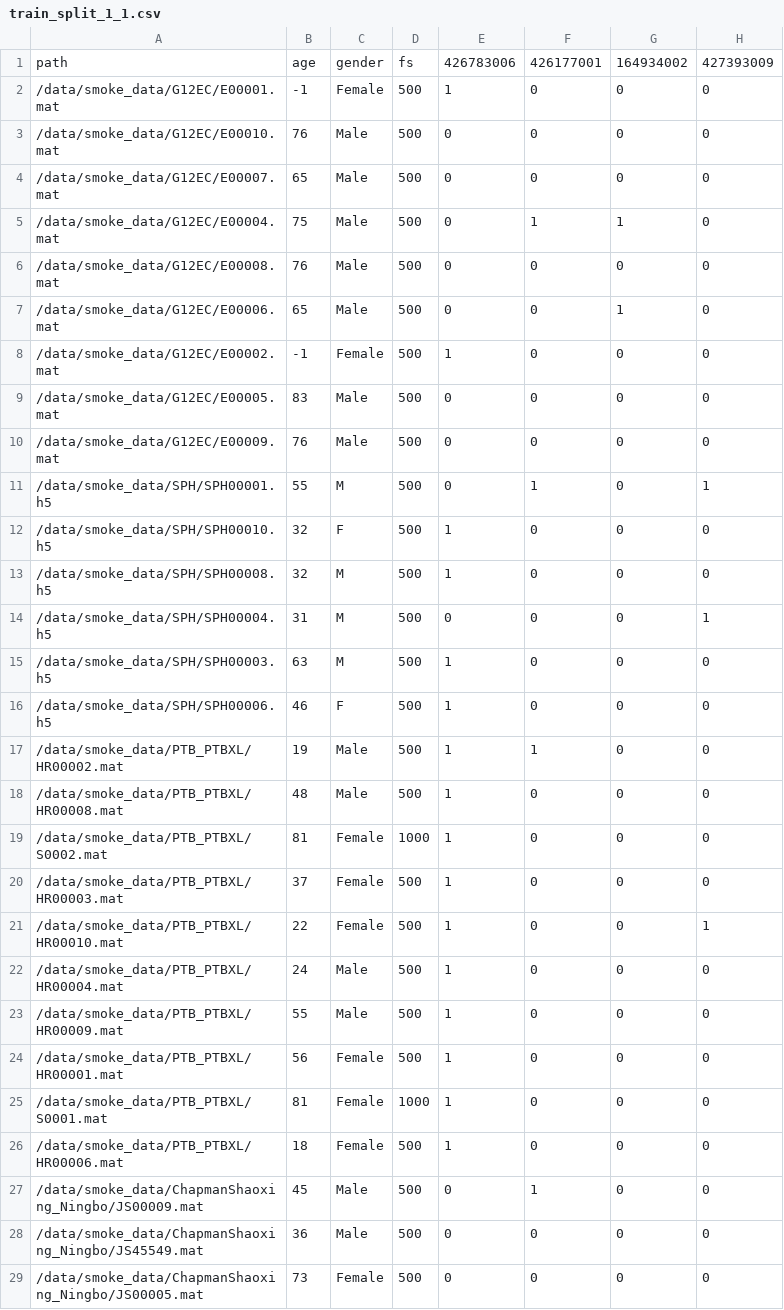
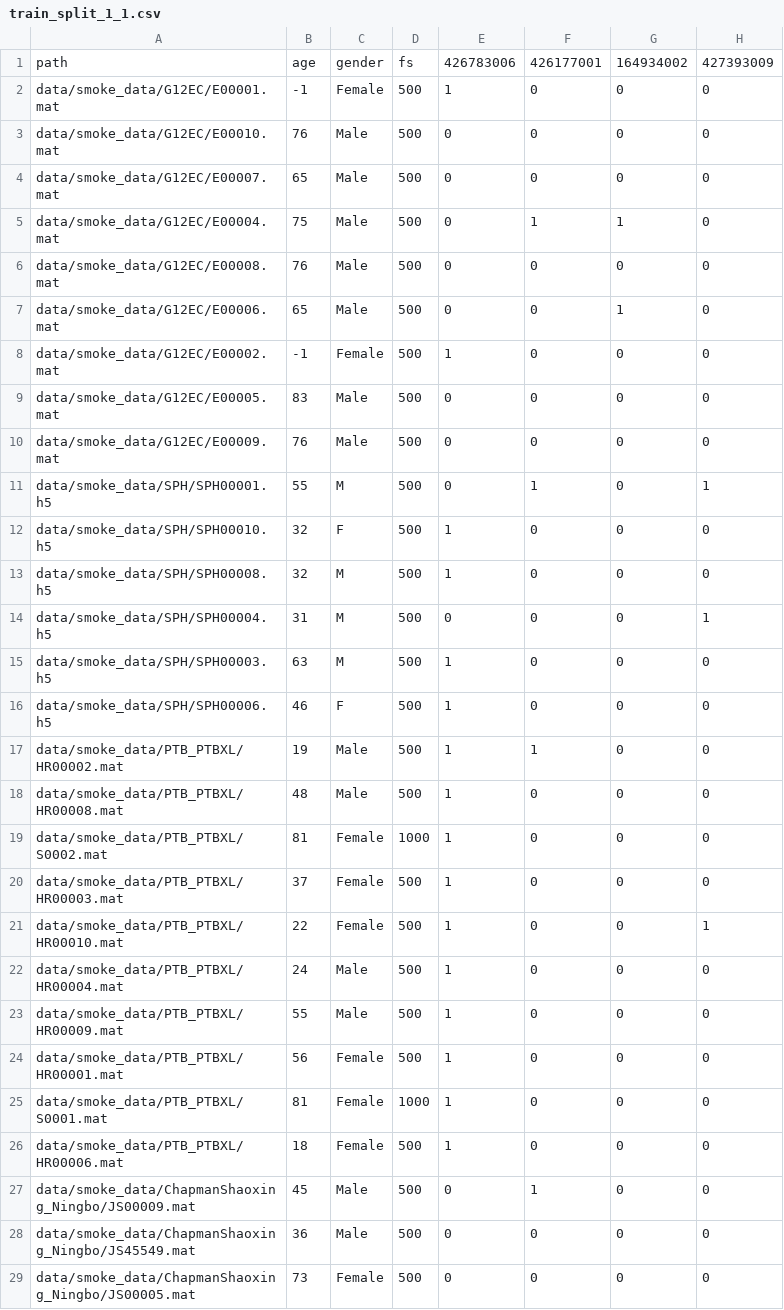
Before and after one commit to tuijalei/12-lead-ecg-classifier, a CSV file: data/split_csvs/stratified_smoke/train_split_1_1.csv, drawn as a sheet; only a part is shown; the diff covers the shown part only; the diff names each change by its address in the sheet, - before the commit and + after, or states it on an @@ line.

```diff
--- a/data/split_csvs/stratified_smoke/train_split_1_1.csv
+++ b/data/split_csvs/stratified_smoke/train_split_1_1.csv
-A2: /data/smoke_data/G12EC/E00001.mat
+A2: data/smoke_data/G12EC/E00001.mat
-A3: /data/smoke_data/G12EC/E00010.mat
+A3: data/smoke_data/G12EC/E00010.mat
-A4: /data/smoke_data/G12EC/E00007.mat
+A4: data/smoke_data/G12EC/E00007.mat
-A5: /data/smoke_data/G12EC/E00004.mat
+A5: data/smoke_data/G12EC/E00004.mat
-A6: /data/smoke_data/G12EC/E00008.mat
+A6: data/smoke_data/G12EC/E00008.mat
-A7: /data/smoke_data/G12EC/E00006.mat
+A7: data/smoke_data/G12EC/E00006.mat
-A8: /data/smoke_data/G12EC/E00002.mat
+A8: data/smoke_data/G12EC/E00002.mat
-A9: /data/smoke_data/G12EC/E00005.mat
+A9: data/smoke_data/G12EC/E00005.mat
-A10: /data/smoke_data/G12EC/E00009.mat
+A10: data/smoke_data/G12EC/E00009.mat
-A11: /data/smoke_data/SPH/SPH00001.h5
+A11: data/smoke_data/SPH/SPH00001.h5
-A12: /data/smoke_data/SPH/SPH00010.h5
+A12: data/smoke_data/SPH/SPH00010.h5
-A13: /data/smoke_data/SPH/SPH00008.h5
+A13: data/smoke_data/SPH/SPH00008.h5
-A14: /data/smoke_data/SPH/SPH00004.h5
+A14: data/smoke_data/SPH/SPH00004.h5
-A15: /data/smoke_data/SPH/SPH00003.h5
+A15: data/smoke_data/SPH/SPH00003.h5
-A16: /data/smoke_data/SPH/SPH00006.h5
+A16: data/smoke_data/SPH/SPH00006.h5
-A17: /data/smoke_data/PTB_PTBXL/HR00002.mat
+A17: data/smoke_data/PTB_PTBXL/HR00002.mat
-A18: /data/smoke_data/PTB_PTBXL/HR00008.mat
+A18: data/smoke_data/PTB_PTBXL/HR00008.mat
-A19: /data/smoke_data/PTB_PTBXL/S0002.mat
+A19: data/smoke_data/PTB_PTBXL/S0002.mat
-A20: /data/smoke_data/PTB_PTBXL/HR00003.mat
+A20: data/smoke_data/PTB_PTBXL/HR00003.mat
-A21: /data/smoke_data/PTB_PTBXL/HR00010.mat
+A21: data/smoke_data/PTB_PTBXL/HR00010.mat
-A22: /data/smoke_data/PTB_PTBXL/HR00004.mat
+A22: data/smoke_data/PTB_PTBXL/HR00004.mat
-A23: /data/smoke_data/PTB_PTBXL/HR00009.mat
+A23: data/smoke_data/PTB_PTBXL/HR00009.mat
-A24: /data/smoke_data/PTB_PTBXL/HR00001.mat
+A24: data/smoke_data/PTB_PTBXL/HR00001.mat
-A25: /data/smoke_data/PTB_PTBXL/S0001.mat
+A25: data/smoke_data/PTB_PTBXL/S0001.mat
-A26: /data/smoke_data/PTB_PTBXL/HR00006.mat
+A26: data/smoke_data/PTB_PTBXL/HR00006.mat
-A27: /data/smoke_data/ChapmanShaoxing_Ningbo/JS00009.mat
+A27: data/smoke_data/ChapmanShaoxing_Ningbo/JS00009.mat
-A28: /data/smoke_data/ChapmanShaoxing_Ningbo/JS45549.mat
+A28: data/smoke_data/ChapmanShaoxing_Ningbo/JS45549.mat
-A29: /data/smoke_data/ChapmanShaoxing_Ningbo/JS00005.mat
+A29: data/smoke_data/ChapmanShaoxing_Ningbo/JS00005.mat
```
Also changed, not shown: 5 edited cells elsewhere in this file, data/split_csvs/stratified_smoke/train_split_1_2.csv, data/split_csvs/stratified_smoke/train_split_1_3.csv, 6 other files.
